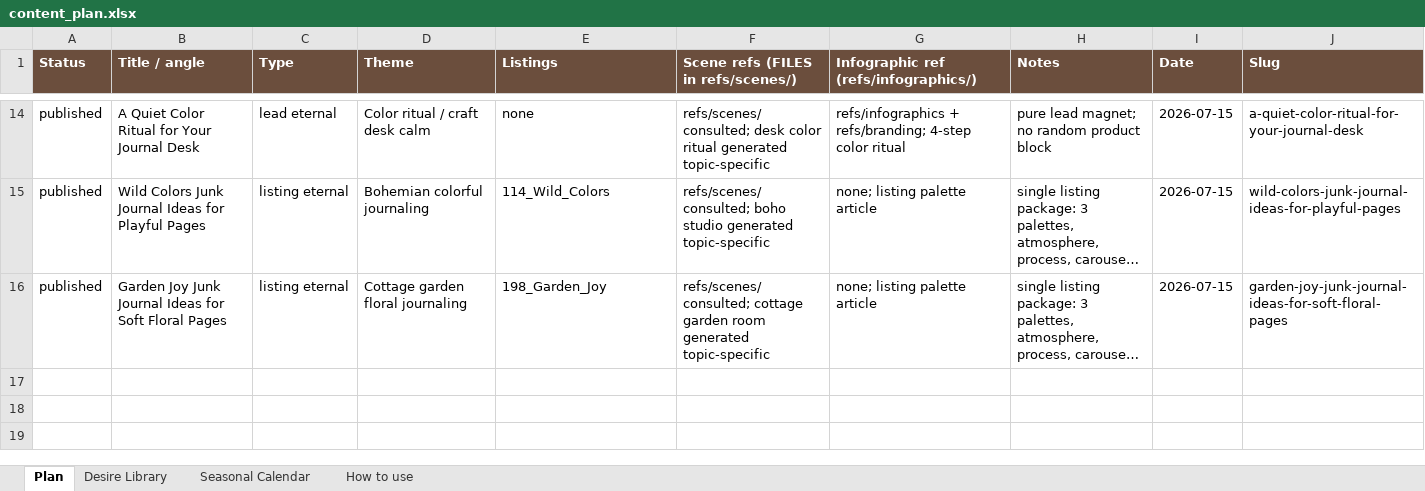
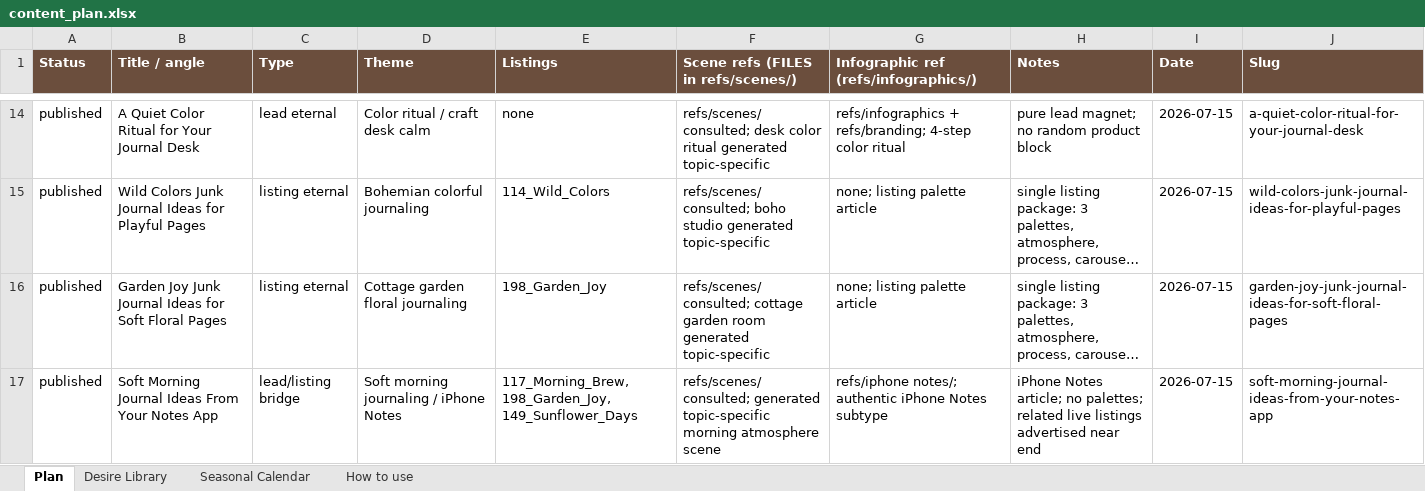
Before and after one commit to sentimentalicaetsy-spec/sentimentalica-site, an Excel workbook: content_plan.xlsx, sheet Plan, drawn as a sheet; only a part is shown, gaps mark what is left out; long unchanged cells end in …; values as stored, in another font and other column widths than the file's, no borders; the diff names each change by its address in the sheet, - before the commit and + after, or states it on an @@ line.

Commit message:
post: soft morning notes journal ideas

```diff
--- a/content_plan.xlsx (sheet Plan)
+++ b/content_plan.xlsx (sheet Plan)
+row 17: published | Soft Morning Journal Ideas From Your Notes App | lead/listing bridge | Soft morning journaling / iPhone Notes | 117_Morning_Brew, 198_Garden_Joy, 149_Sunflower_Days | refs/scenes/ consulted; generated topic-specific morning atmosphere scene | refs/iphone notes/; authentic iPhone Notes subtype | iPhone Notes article; no palettes; related live listings advertised near end | 2026-07-15 | soft-morning-journal-ideas-from-your-notes-app
```
Also changed, not shown: 5 other files.
